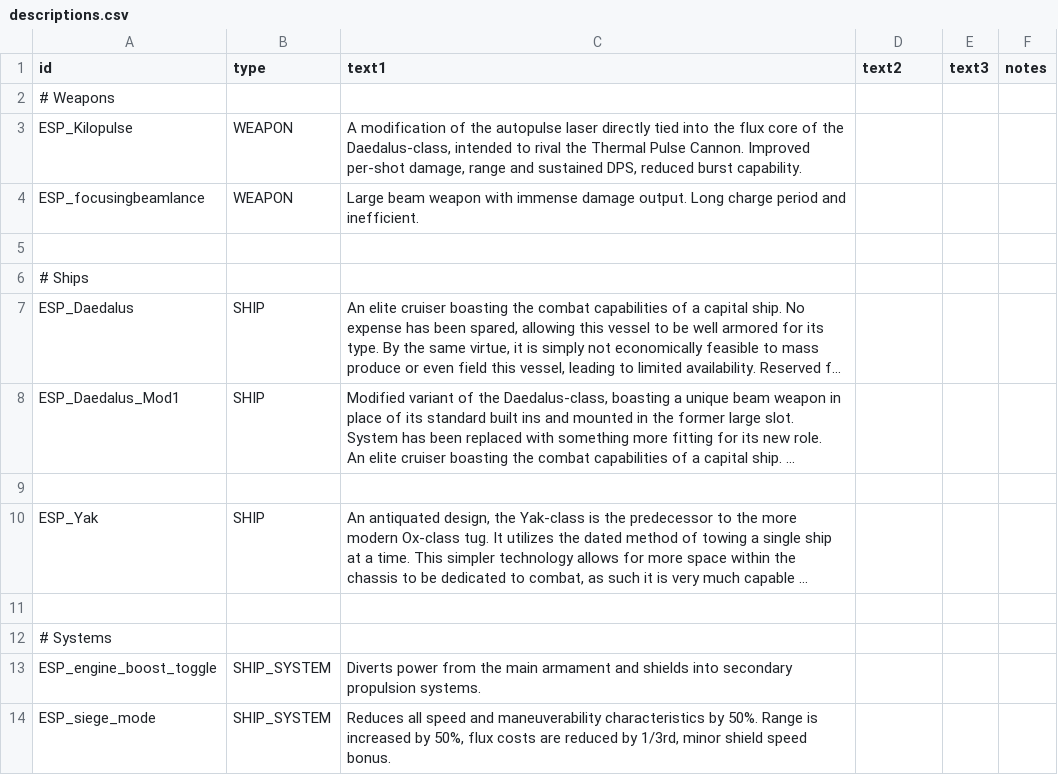
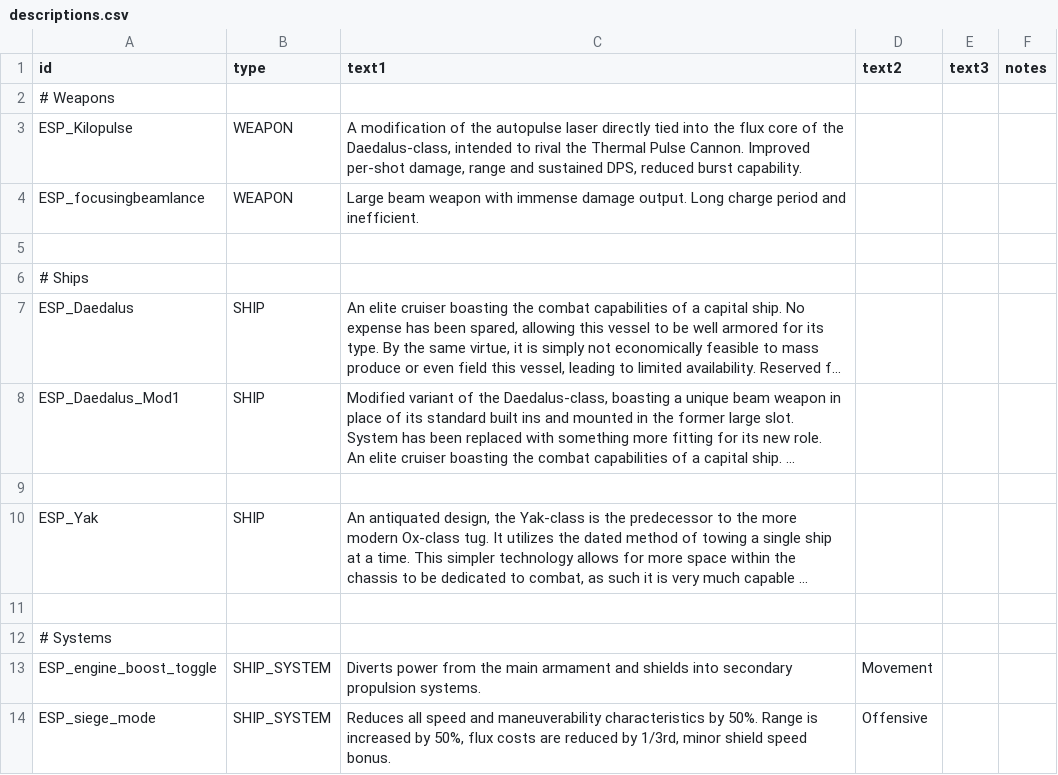
Before and after one commit to Mr-8k/ES_Pack_starsector, a CSV file: data/strings/descriptions.csv, drawn as a sheet; long unchanged cells end in …; the diff names each change by its address in the sheet, - before the commit and + after, or states it on an @@ line.

```diff
--- a/data/strings/descriptions.csv
+++ b/data/strings/descriptions.csv
-D13 (text2): (empty)
+D13 (text2): Movement
-D14 (text2): (empty)
+D14 (text2): Offensive
```
Also changed, not shown: data/hullmods/hull_mods.csv, 10 other files.
